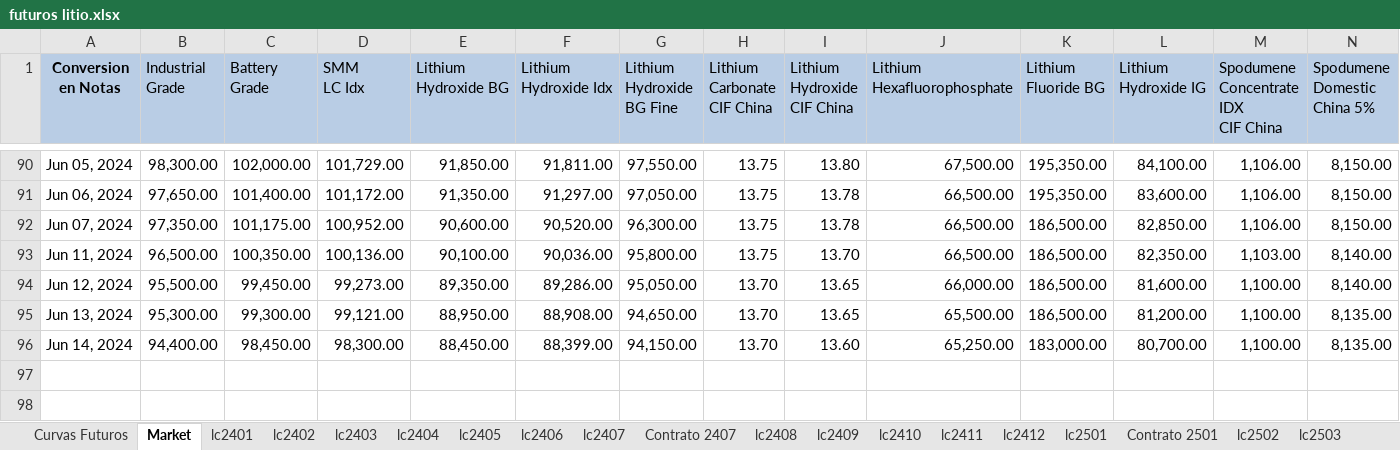
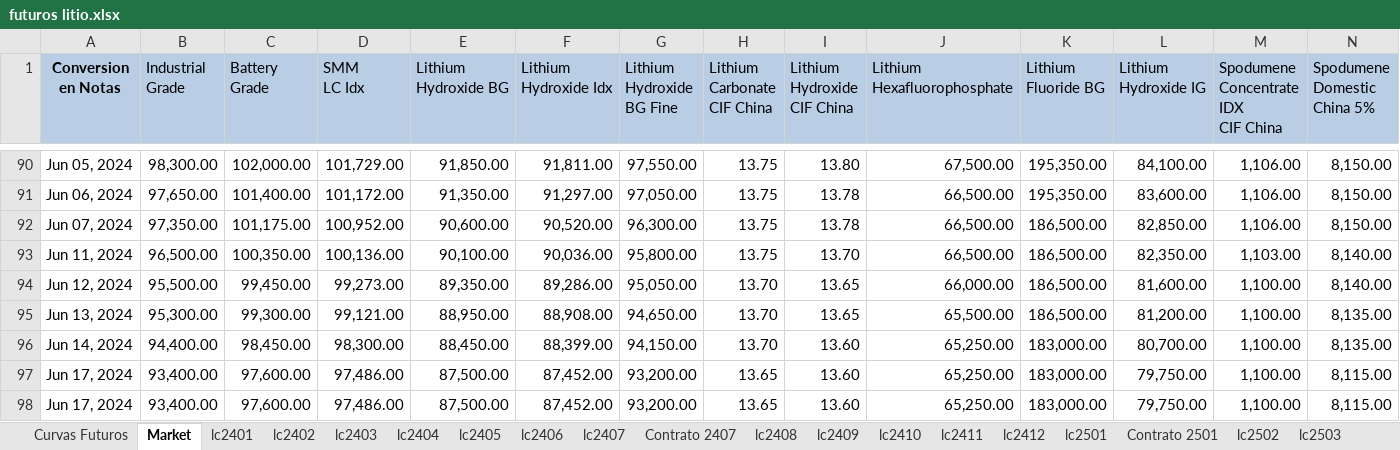
Before and after one commit to mherrerab21/Litio-APP, an Excel workbook: futuros litio.xlsx, sheet Market, drawn as a sheet; only a part is shown, gaps mark what is left out; values as stored, in another font and other column widths than the file's, no borders; rows hold the shown columns only; the diff names each change by its address in the sheet, - before the commit and + after, or states it on an @@ line.

```diff
--- a/futuros litio.xlsx (sheet Market)
+++ b/futuros litio.xlsx (sheet Market)
+row 97: Jun 17, 2024 | 93,400.00 | 97,600.00 | 97,486.00 | 87,500.00 | 87,452.00 | 93,200.00 | 13.65 | 13.60 | 65,250.00 | 183,000.00 | 79,750.00 | 1,100.00 | 8,115.00
+row 98: Jun 17, 2024 | 93,400.00 | 97,600.00 | 97,486.00 | 87,500.00 | 87,452.00 | 93,200.00 | 13.65 | 13.60 | 65,250.00 | 183,000.00 | 79,750.00 | 1,100.00 | 8,115.00
```
Also changed, not shown: sheet lc2408, sheet lc2407, sheet lc2502, sheet lc2505, sheet lc2504, sheet lc2503, 9 more sheets, charts or pictures.
